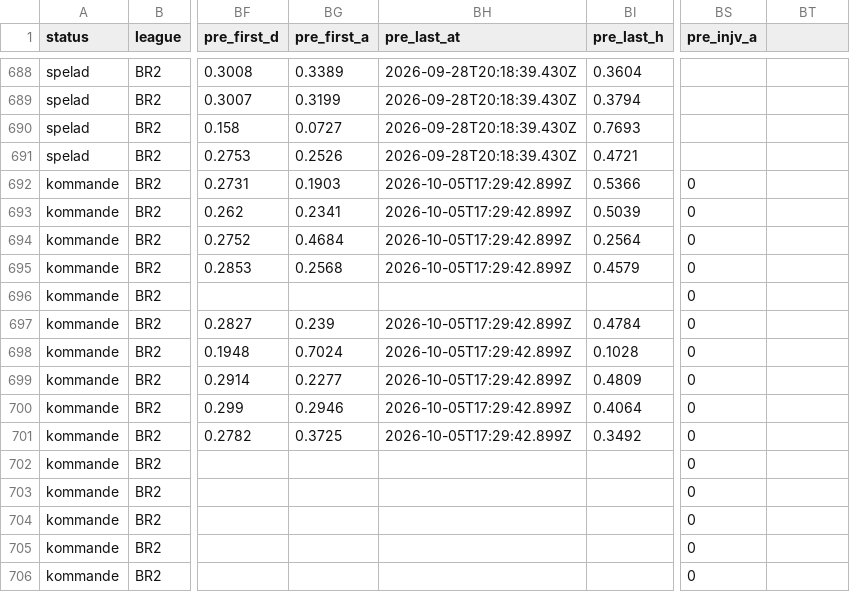
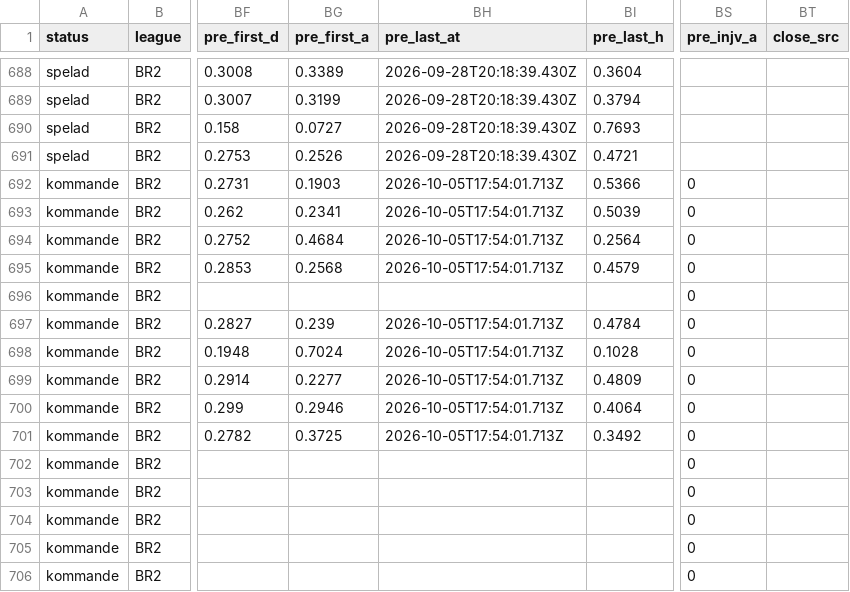
Before and after one commit to DanneE86/newBetting, a CSV file: data/matcher/BR2.csv, drawn as a sheet; only a part is shown, gaps mark what is left out; the diff names each change by its address in the sheet, - before the commit and + after, or states it on an @@ line.

```diff
--- a/data/matcher/BR2.csv
+++ b/data/matcher/BR2.csv
-BT1: (empty)
+BT1: close_src
-BH692:BH695 (pre_last_at): 2026-10-05T17:29:42.899Z
+BH692:BH695 (pre_last_at): 2026-10-05T17:54:01.713Z
-BH697:BH701 (pre_last_at): 2026-10-05T17:29:42.899Z
+BH697:BH701 (pre_last_at): 2026-10-05T17:54:01.713Z
```
Also changed, not shown: data/matcher/COL.csv, data/matcher/NO2.csv, 39 other files.
